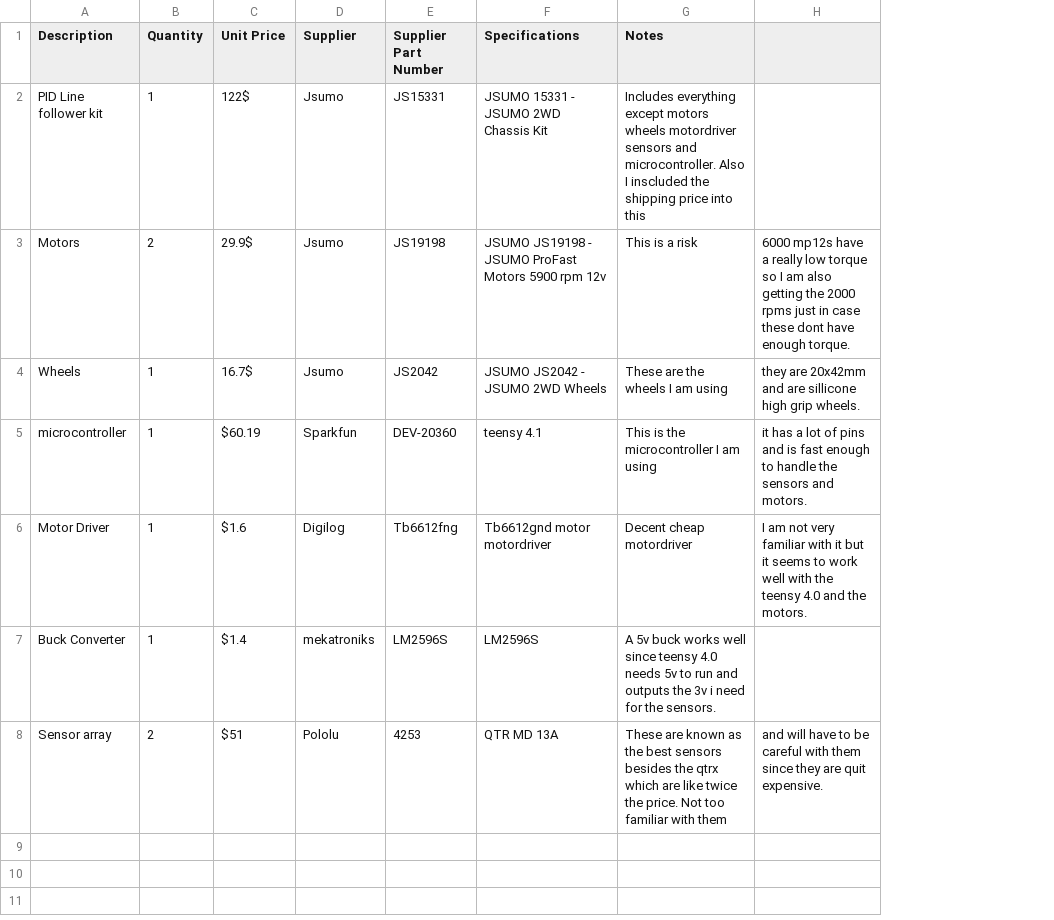
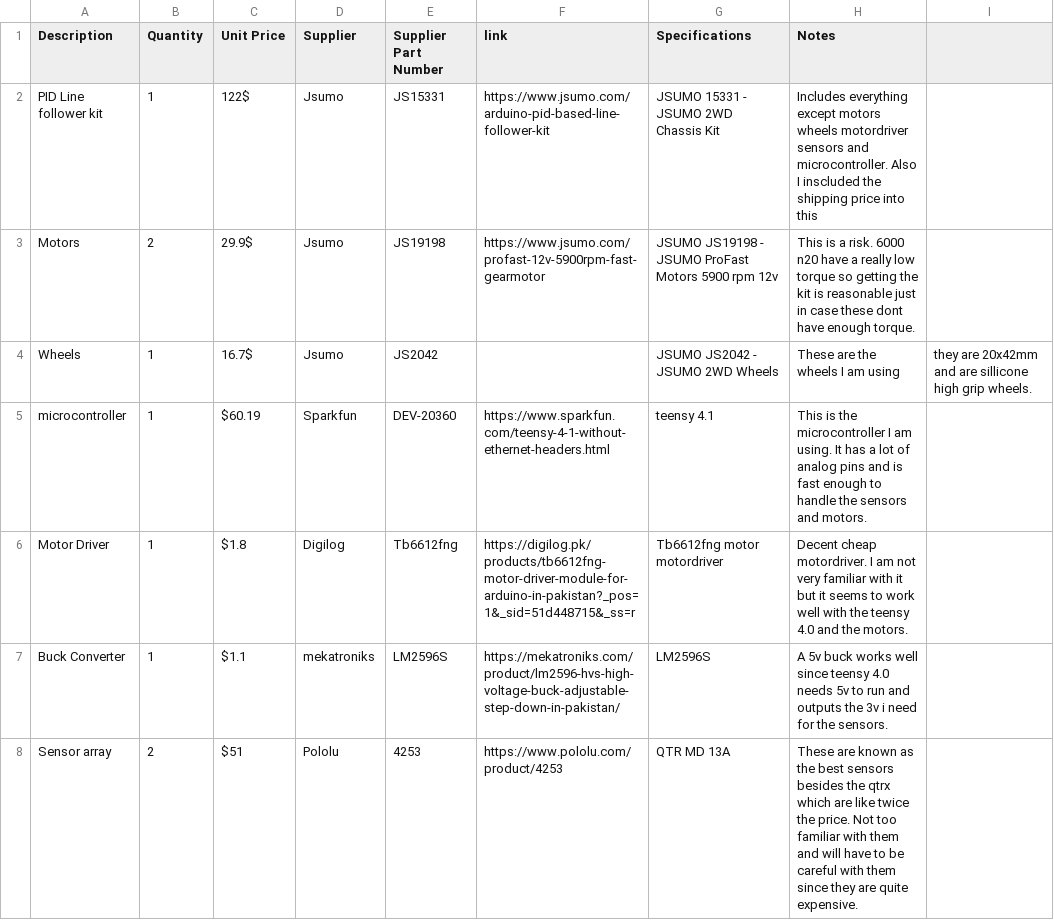
Before and after one commit to Licnex/redemption, a CSV file: BOM.csv, drawn as a sheet; addresses are those after the commit; the diff names each change by its address in the sheet, - before the commit and + after, or states it on an @@ line.

```diff
--- a/BOM.csv
+++ b/BOM.csv
+column F (link), rows 2-8: https://www.jsumo.com/arduino-pid-based-line-follower-kit | https://www.jsumo.com/profast-12v-5900rpm-fast-gearmotor |  | https://www.sparkfun.com/teensy-4-1-without-ethernet-headers.html | https://digilog.pk/products/tb6612fng-motor-driver-module-for-arduino-in-pakistan?_pos=1&_sid=51d448715&_ss=r | https://mekatroniks.com/product/lm2596-hvs-high-voltage-buck-adjustable-step-down-in-pakistan/ | https://www.pololu.com/product/4253
-H3 (Notes): …is a risk
+H3 (Notes): …is a risk. 6000 n20 have a really low torque so getting the kit is reasonable just in case these dont have enough torque.
-I3: 6000 mp12s have a really low torque so I am also getting the 2000 rpms just in case these dont have enough torque.
+I3: (empty)
-H5 (Notes): …I am using
+H5 (Notes): …I am using. It has a lot of analog pins and is fast enough to handle the sensors and motors.
-I5: it has a lot of pins and is fast enough to handle the sensors and motors.
+I5: (empty)
-C6 (Unit Price): $1.6
+C6 (Unit Price): $1.8
-G6 (Specifications): Tb6612gnd motor motordriver
+G6 (Specifications): Tb6612fng motor motordriver
-H6 (Notes): Decent cheap motordriver
+H6 (Notes): Decent cheap motordriver. I am not very familiar with it but it seems to work well with the teensy 4.0 and the motors.
-I6: I am not very familiar with it but it seems to work well with the teensy 4.0 and the motors.
+I6: (empty)
-C7 (Unit Price): $1.4
+C7 (Unit Price): $1.1
-H8 (Notes): …with them
+H8 (Notes): …with them and will have to be careful with them since they are quite expensive.
-I8: and will have to be careful with them since they are quit expensive.
+I8: (empty)
```
Also changed, not shown: 8 other files.
